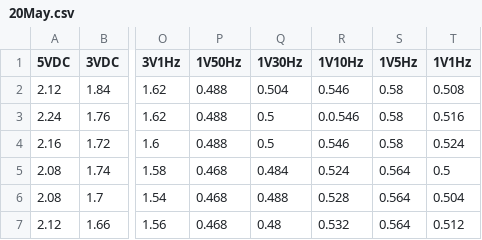
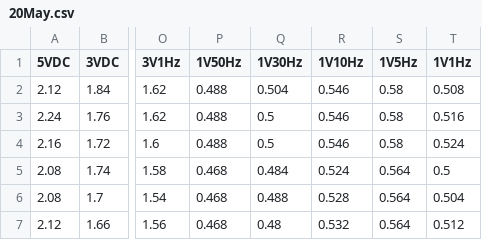
Before and after one commit to ShayanGhane/PhantomTestingData, a CSV file: 20May.csv, drawn as a sheet; only a part is shown, gaps mark what is left out; the diff names each change by its address in the sheet, - before the commit and + after, or states it on an @@ line.

Commit message:
Update 20May.csv

```diff
--- a/20May.csv
+++ b/20May.csv
-R3 (1V10Hz): 0.0.546
+R3 (1V10Hz): 0.546
```
